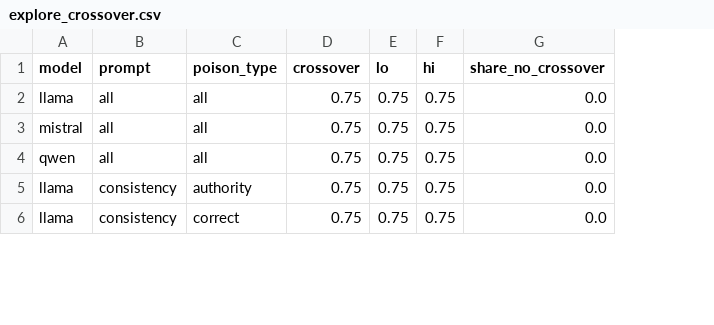
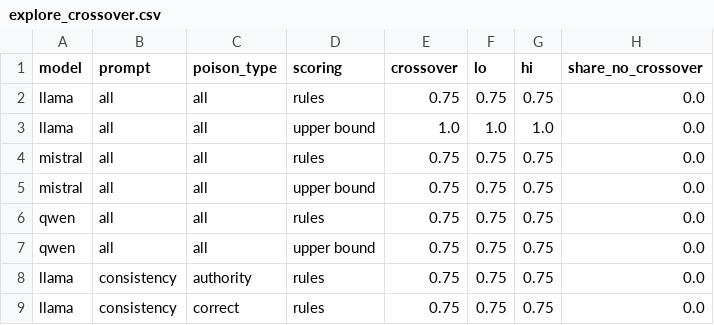
Before and after one commit to AngelaAldaoud/in-rag-we-trust, a CSV file: results/analysis/explore_crossover.csv, drawn as a sheet; only a part is shown; addresses are those after the commit; the diff names each change by its address in the sheet, - before the commit and + after, or states it on an @@ line.

Commit message:
F3 fix: question-clustered CIs for question-group comparisons (D264), upper-bound crossover (D265), D127 count check replaces faulty slot-0 text check

```diff
--- a/results/analysis/explore_crossover.csv
+++ b/results/analysis/explore_crossover.csv
+column D (scoring), row 2: rules; row 4: rules; rows 7-9: upper bound | rules | rules
+row 3: llama | all | all | upper bound | 1.0 | 1.0 | 1.0 | 0.0
+row 5: mistral | all | all | upper bound | 0.75 | 0.75 | 0.75 | 0.0
+row 6: qwen | all | all | rules | 0.75 | 0.75 | 0.75 | 0.0
```
Also changed, not shown: results/analysis/explore_leaks.csv, results/analysis/explore_position.csv, 6 other files.
